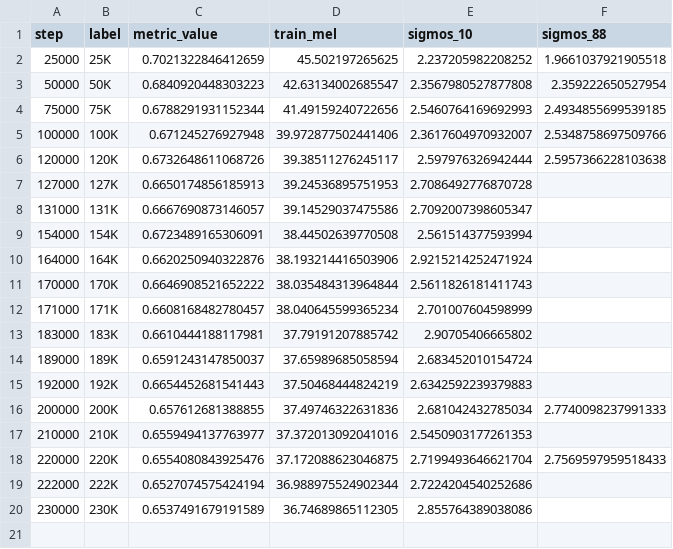
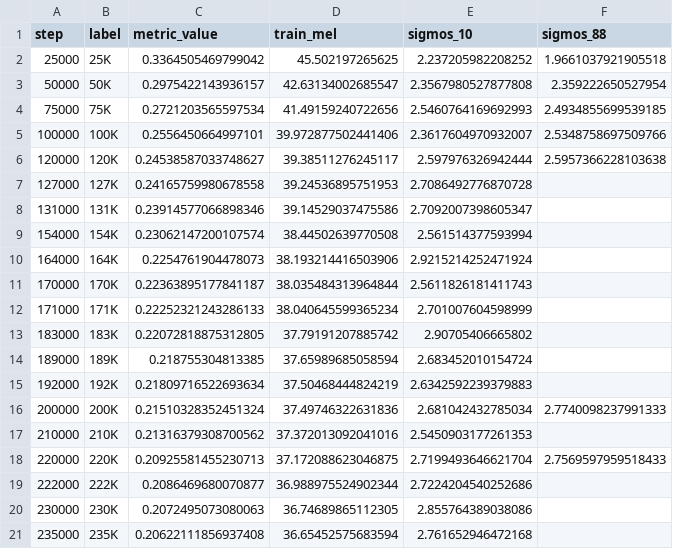
Before and after one commit to robinhad/ukrainian-tts, a CSV file: training/reports/quality_v12_metric_correlation_points.csv, drawn as a sheet.

```diff
--- a/training/reports/quality_v12_metric_correlation_points.csv
+++ b/training/reports/quality_v12_metric_correlation_points.csv
@@ -1,20 +1,21 @@
 step,label,metric_value,train_mel,sigmos_10,sigmos_88
-25000,25K,0.7021322846412659,45.502197265625,2.237205982208252,1.9661037921905518
-50000,50K,0.6840920448303223,42.63134002685547,2.3567980527877808,2.359222650527954
-75000,75K,0.6788291931152344,41.49159240722656,2.5460764169692993,2.4934855699539185
-100000,100K,0.671245276927948,39.972877502441406,2.3617604970932007,2.5348758697509766
-120000,120K,0.6732648611068726,39.38511276245117,2.597976326942444,2.5957366228103638
-127000,127K,0.6650174856185913,39.24536895751953,2.7086492776870728,
-131000,131K,0.6667690873146057,39.14529037475586,2.7092007398605347,
-154000,154K,0.6723489165306091,38.44502639770508,2.561514377593994,
-164000,164K,0.6620250940322876,38.193214416503906,2.9215214252471924,
-170000,170K,0.6646908521652222,38.035484313964844,2.5611826181411743,
-171000,171K,0.6608168482780457,38.040645599365234,2.701007604598999,
-183000,183K,0.6610444188117981,37.79191207885742,2.90705406665802,
-189000,189K,0.6591243147850037,37.65989685058594,2.683452010154724,
-192000,192K,0.6654452681541443,37.50468444824219,2.6342592239379883,
-200000,200K,0.657612681388855,37.49746322631836,2.681042432785034,2.7740098237991333
-210000,210K,0.6559494137763977,37.372013092041016,2.5450903177261353,
-220000,220K,0.6554080843925476,37.172088623046875,2.7199493646621704,2.7569597959518433
-222000,222K,0.6527074575424194,36.988975524902344,2.7224204540252686,
-230000,230K,0.6537491679191589,36.74689865112305,2.855764389038086,
+25000,25K,0.3364505469799042,45.502197265625,2.237205982208252,1.9661037921905518
+50000,50K,0.2975422143936157,42.63134002685547,2.3567980527877808,2.359222650527954
+75000,75K,0.2721203565597534,41.49159240722656,2.5460764169692993,2.4934855699539185
+100000,100K,0.2556450664997101,39.972877502441406,2.3617604970932007,2.5348758697509766
+120000,120K,0.24538587033748627,39.38511276245117,2.597976326942444,2.5957366228103638
+127000,127K,0.24165759980678558,39.24536895751953,2.7086492776870728,
+131000,131K,0.23914577066898346,39.14529037475586,2.7092007398605347,
+154000,154K,0.23062147200107574,38.44502639770508,2.561514377593994,
+164000,164K,0.2254761904478073,38.193214416503906,2.9215214252471924,
+170000,170K,0.22363895177841187,38.035484313964844,2.5611826181411743,
+171000,171K,0.22252321243286133,38.040645599365234,2.701007604598999,
+183000,183K,0.22072818875312805,37.79191207885742,2.90705406665802,
+189000,189K,0.218755304813385,37.65989685058594,2.683452010154724,
+192000,192K,0.21809716522693634,37.50468444824219,2.6342592239379883,
+200000,200K,0.21510328352451324,37.49746322631836,2.681042432785034,2.7740098237991333
+210000,210K,0.21316379308700562,37.372013092041016,2.5450903177261353,
+220000,220K,0.20925581455230713,37.172088623046875,2.7199493646621704,2.7569597959518433
+222000,222K,0.2086469680070877,36.988975524902344,2.7224204540252686,
+230000,230K,0.2072495073080063,36.74689865112305,2.855764389038086,
+235000,235K,0.20622111856937408,36.65452575683594,2.761652946472168,
```
Also changed, not shown: training/reports/quality_v12_metric_correlation_rankings.csv, 8 other files.
